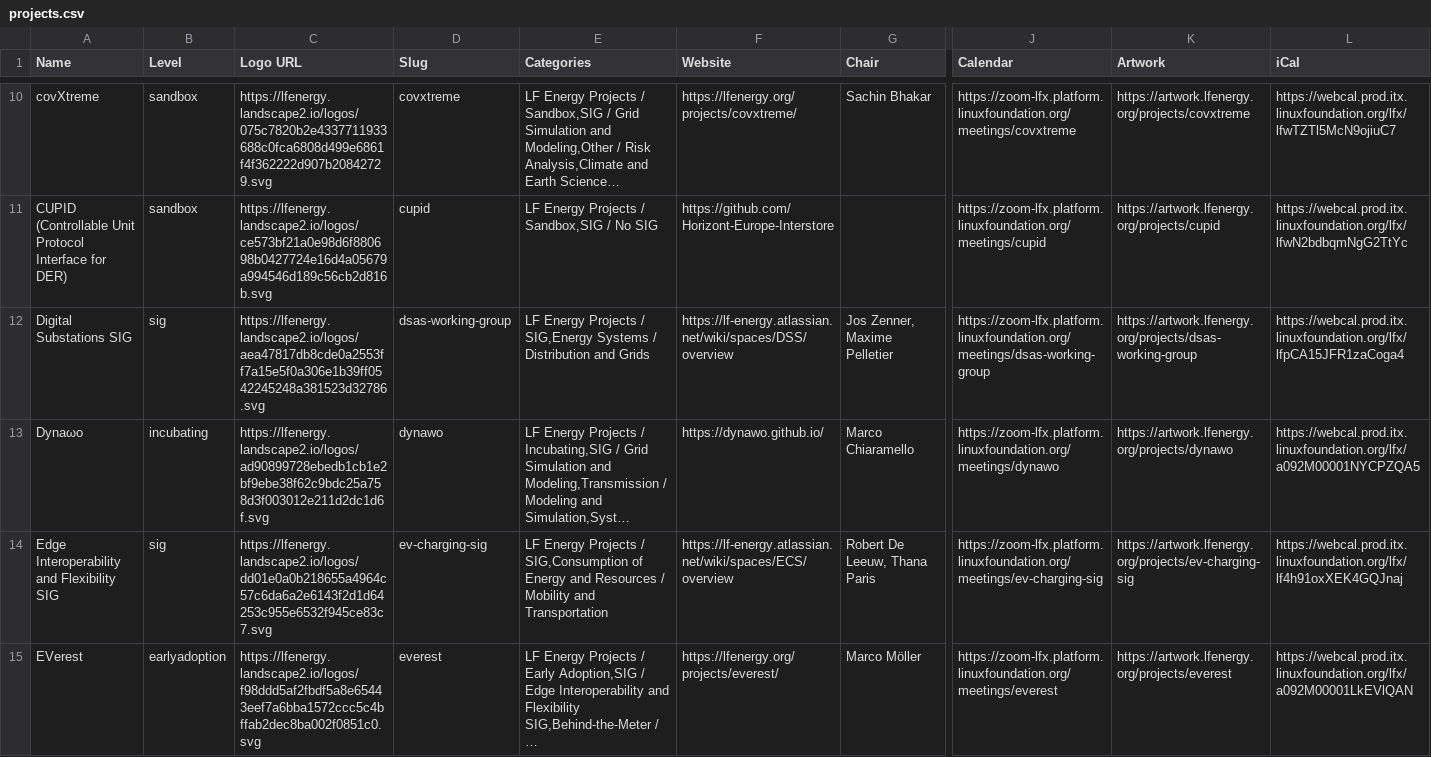
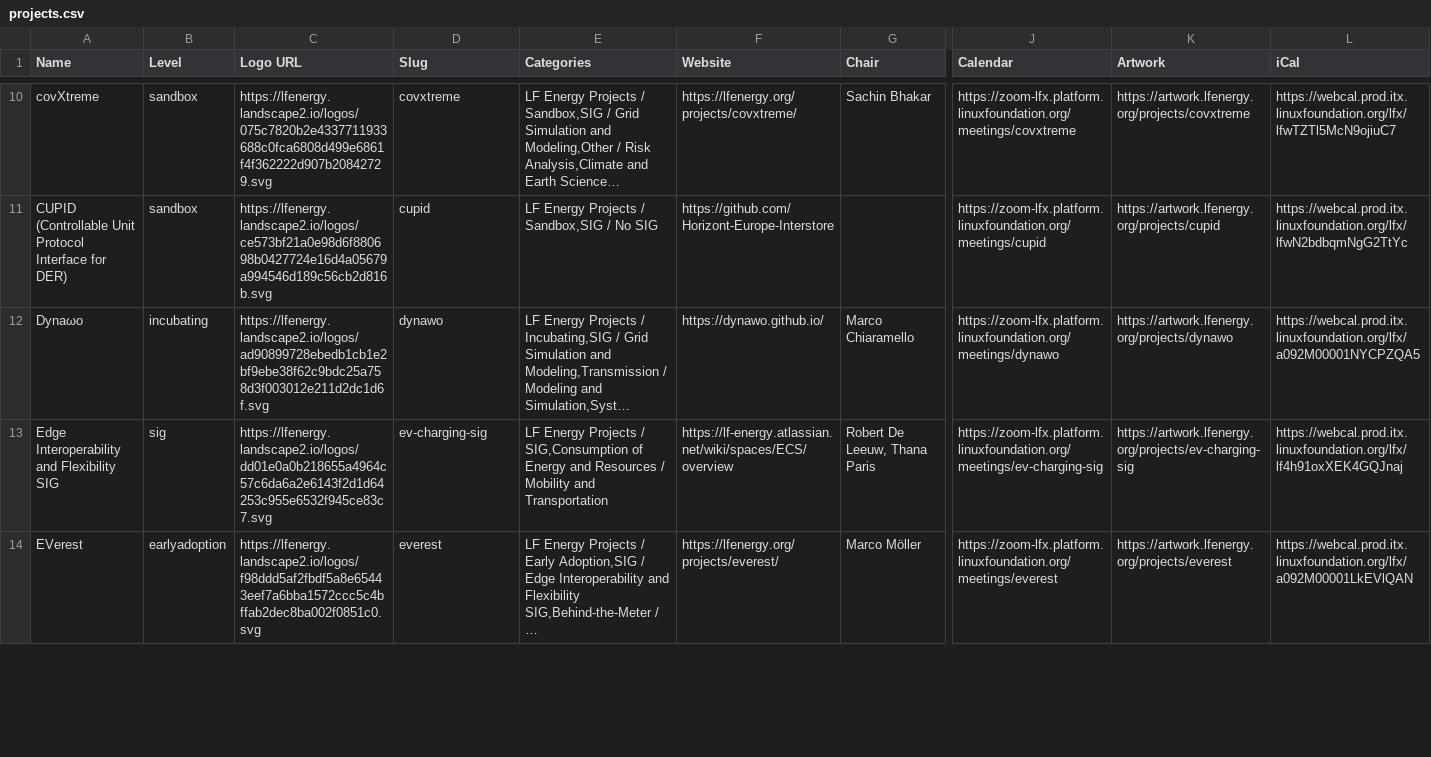
Before and after one commit to lf-energy/tac, a CSV file: _data/projects.csv, drawn as a sheet; only a part is shown, gaps mark what is left out; long unchanged cells end in …; rows hold the shown columns only; the diff covers the shown part only; the diff names each change by its address in the sheet, - before the commit and + after, or states it on an @@ line.

Commit message:
Update Data Sources from LFX 2026-01-13 (#730)

```diff
--- a/_data/projects.csv
+++ b/_data/projects.csv
-row 12: Digital Substations SIG | sig | https://lfenergy.landscape2.io/logos/aea47817db8cde0a2553ff7a15e5f0a306e1b39ff0542245248a381523d32786.svg | dsas-working-group | LF Energy Projects / SIG,Energy Systems / Distribution and Grids | https://lf-energy.atlassian.net/wiki/spaces/DSS/overview | Jos Zenner, Maxime Pelletier | https://zoom-lfx.platform.linuxfoundation.org/meetings/dsas-working-group | https://artwork.lfenergy.org/projects/dsas-working-group | https://webcal.prod.itx.linuxfoundation.org/lfx/lfpCA15JFR1zaCoga4
```
Also changed, not shown: 2 edited cells elsewhere in this file, 1 other file.
